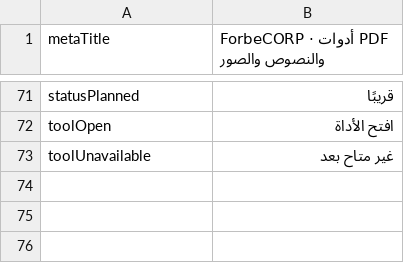
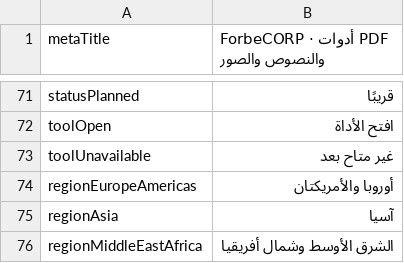
Before and after one commit to work-forbeloved/ForbeCORP, a TSV file: locales/ar.tsv, drawn as a sheet; only a part is shown, gaps mark what is left out; the diff names each change by its address in the sheet, - before the commit and + after, or states it on an @@ line.

```diff
--- a/locales/ar.tsv
+++ b/locales/ar.tsv
+row 74: regionEuropeAmericas | أوروبا والأمريكتان
+row 75: regionAsia | آسيا
+row 76: regionMiddleEastAfrica | الشرق الأوسط وشمال أفريقيا
```
Also changed, not shown: locales/bn.tsv, locales/hi.tsv, 20 other files.
